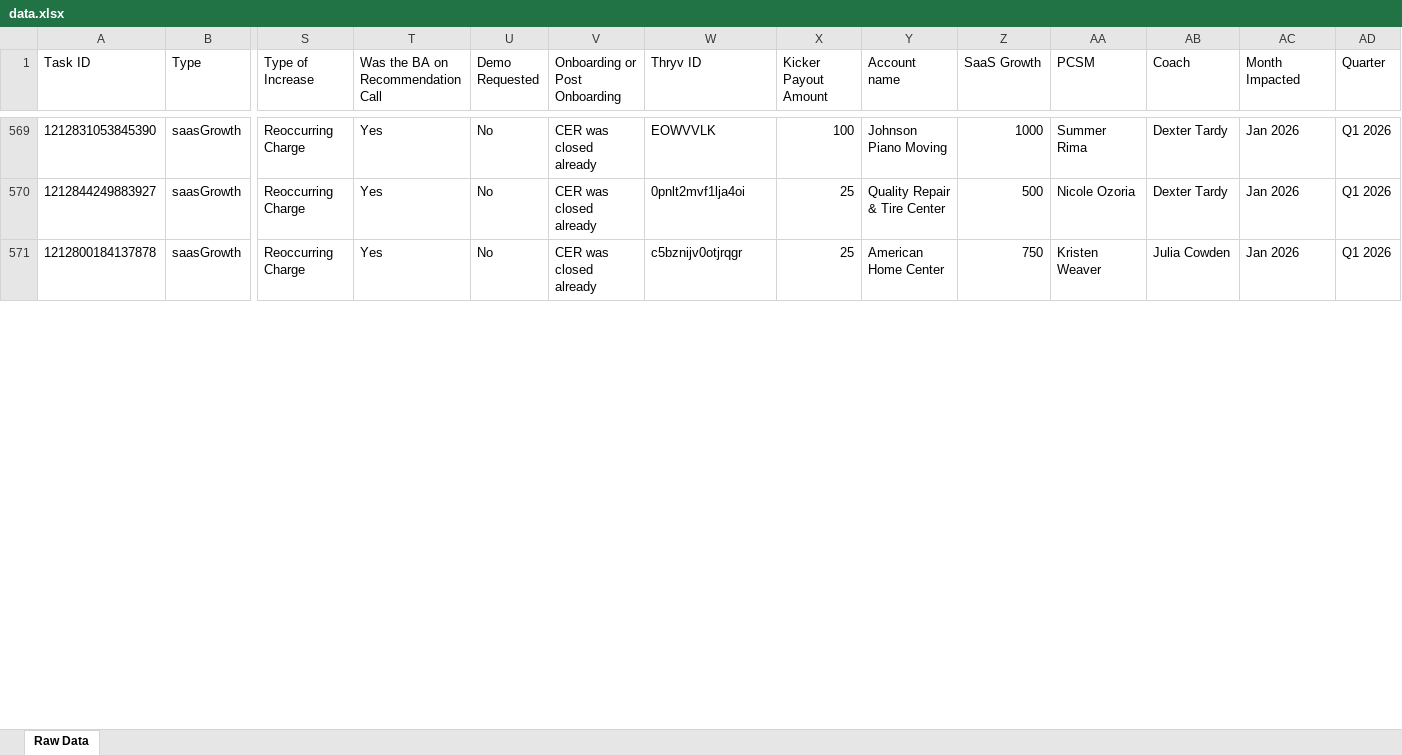
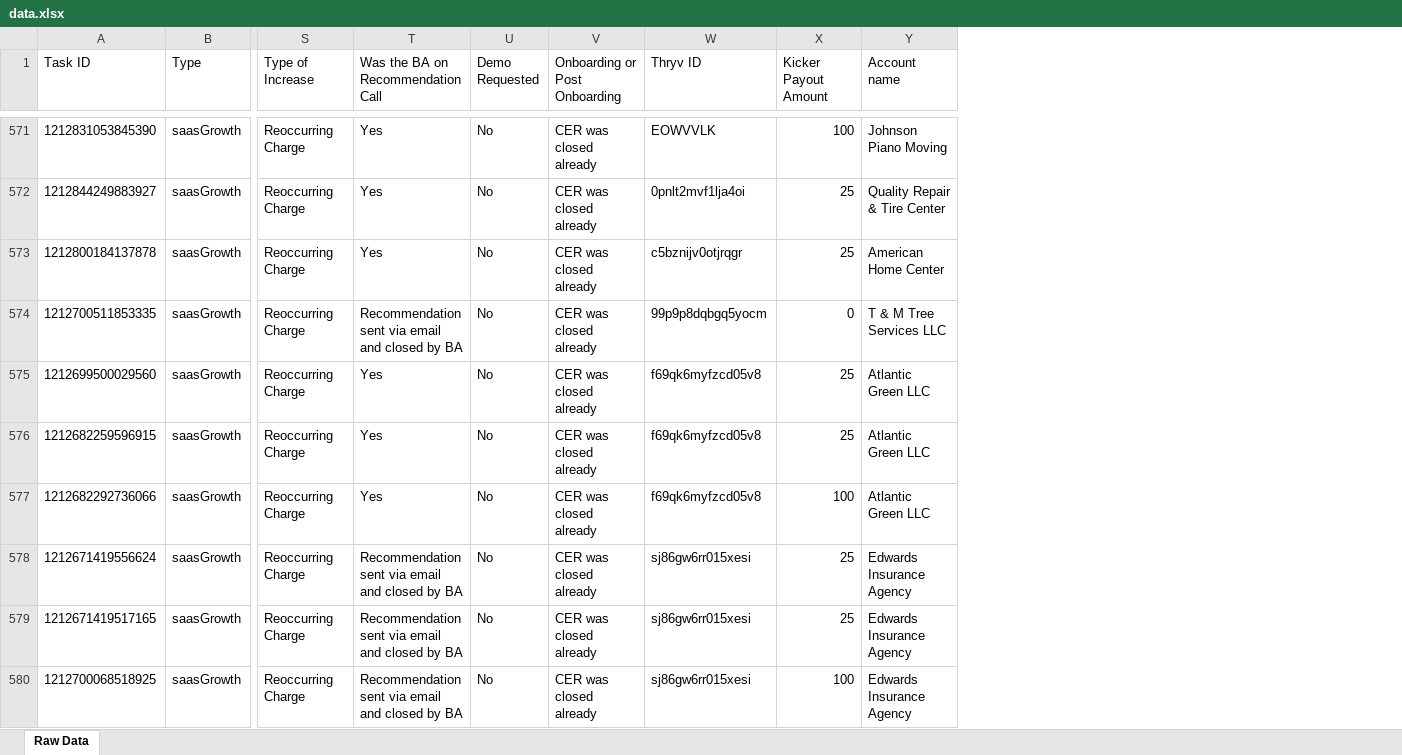
Before and after one commit to timramosthryv/saas-growth-dashboard, an Excel workbook: data.xlsx, sheet Raw Data, drawn as a sheet; only a part is shown, gaps mark what is left out; values as stored, in another font and other column widths than the file's, no borders; removed rows and columns are numbered as before the commit, all else as after; rows hold the shown columns only; the diff covers the shown part only; the diff names each change by its address in the sheet, - before the commit and + after, or states it on an @@ line.

```diff
--- a/data.xlsx (sheet Raw Data)
+++ b/data.xlsx (sheet Raw Data)
-column Z (SaaS Growth), rows 569-571: 1000 | 500 | 750
-column AA (PCSM), rows 569-571: Summer Rima | Nicole Ozoria | Kristen Weaver
-column AB (Coach), rows 569-571: Dexter Tardy | Dexter Tardy | Julia Cowden
-column AC (Month Impacted), rows 569-571: all Jan 2026
-column AD (Quarter), rows 569-571: all Q1 2026
+row 574: 1212700511853335 | saasGrowth | Reoccurring Charge | Recommendation sent via email and closed by BA | No | CER was closed already | 99p9p8dqbgq5yocm | 0 | T & M Tree Services LLC
+row 575: 1212699500029560 | saasGrowth | Reoccurring Charge | Yes | No | CER was closed already | f69qk6myfzcd05v8 | 25 | Atlantic Green LLC
+row 576: 1212682259596915 | saasGrowth | Reoccurring Charge | Yes | No | CER was closed already | f69qk6myfzcd05v8 | 25 | Atlantic Green LLC
+row 577: 1212682292736066 | saasGrowth | Reoccurring Charge | Yes | No | CER was closed already | f69qk6myfzcd05v8 | 100 | Atlantic Green LLC
+row 578: 1212671419556624 | saasGrowth | Reoccurring Charge | Recommendation sent via email and closed by BA | No | CER was closed already | sj86gw6rr015xesi | 25 | Edwards Insurance Agency
+row 579: 1212671419517165 | saasGrowth | Reoccurring Charge | Recommendation sent via email and closed by BA | No | CER was closed already | sj86gw6rr015xesi | 25 | Edwards Insurance Agency
+row 580: 1212700068518925 | saasGrowth | Reoccurring Charge | Recommendation sent via email and closed by BA | No | CER was closed already | sj86gw6rr015xesi | 100 | Edwards Insurance Agency
```
Also changed, not shown: 8 added rows and 1 edited cell elsewhere in this sheet, 1 other file.
